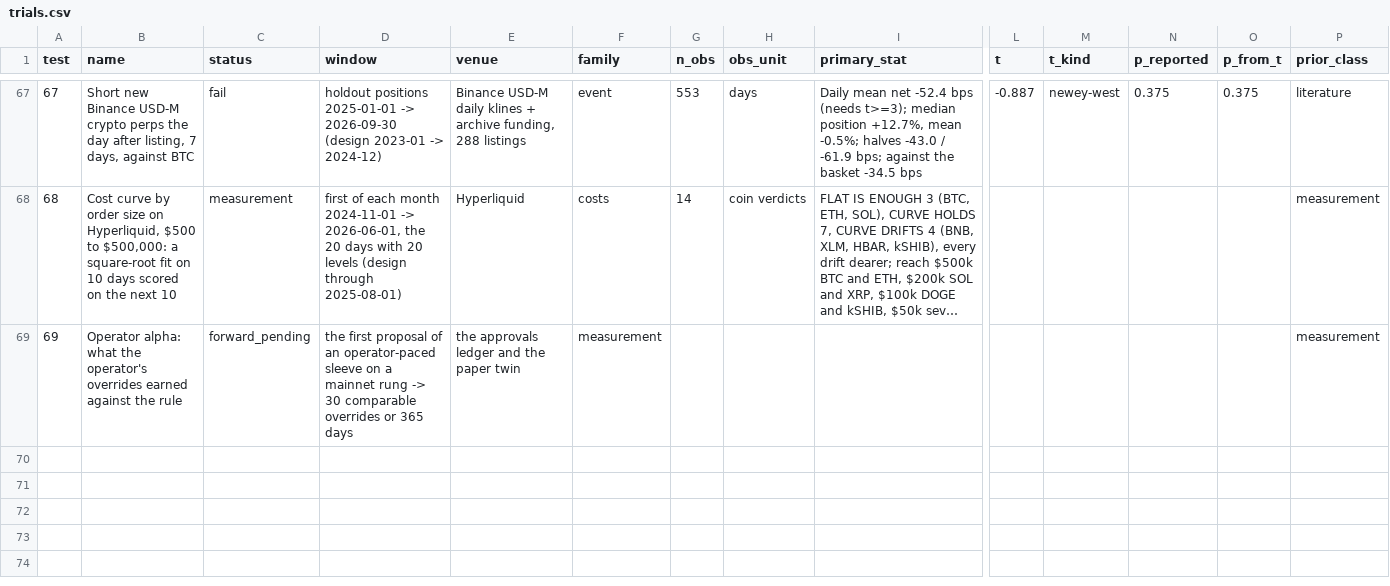
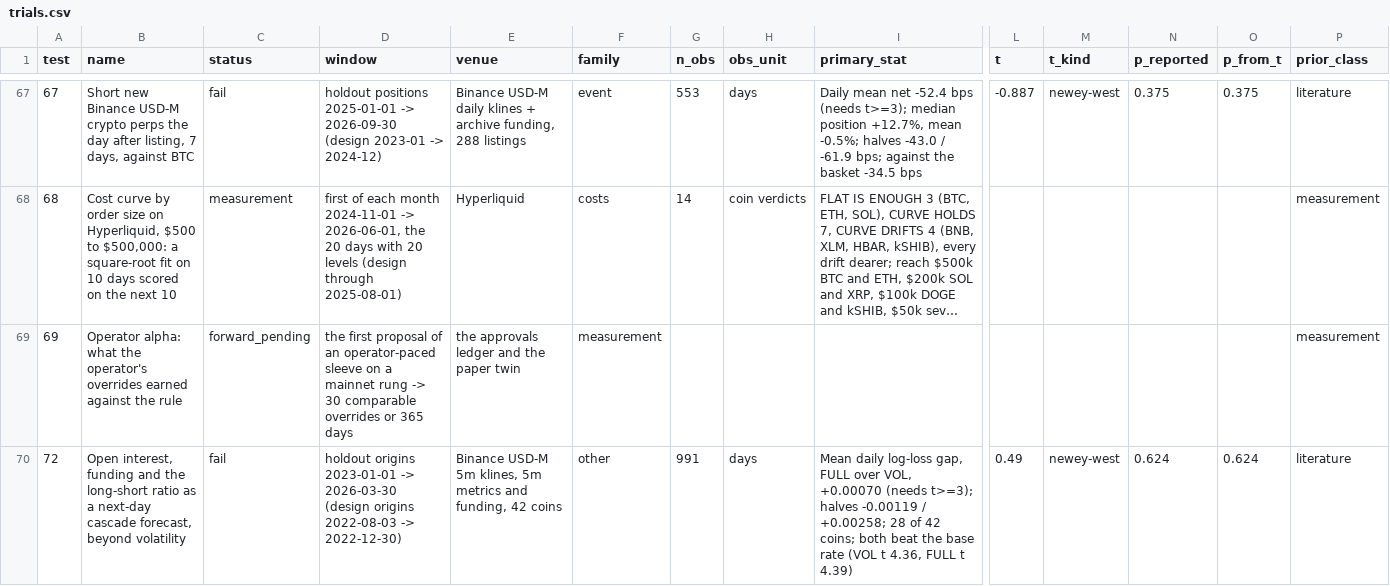
Before and after one commit to 7rido/espero, a CSV file: research/trials.csv, drawn as a sheet; only a part is shown, gaps mark what is left out; long unchanged cells end in …; rows hold the shown columns only; the diff names each change by its address in the sheet, - before the commit and + after, or states it on an @@ line.

```diff
--- a/research/trials.csv
+++ b/research/trials.csv
+row 70: 72 | Open interest, funding and the long-short ratio as a next-day cascade forecast, beyond volatility | fail | holdout origins 2023-01-01 -> 2026-03-30 (design origins 2022-08-03 -> 2022-12-30) | Binance USD-M 5m klines, 5m metrics and funding, 42 coins | other | 991 | days | Mean daily log-loss gap, FULL over VOL, +0.00070 (needs t>=3); halves -0.00119 / +0.00258; 28 of 42 coins; both beat the base rate (VOL t 4.36, FULL t 4.39) | 0.49 | newey-west | 0.624 | 0.624 | literature
```
Also changed, not shown: 8 other files.
